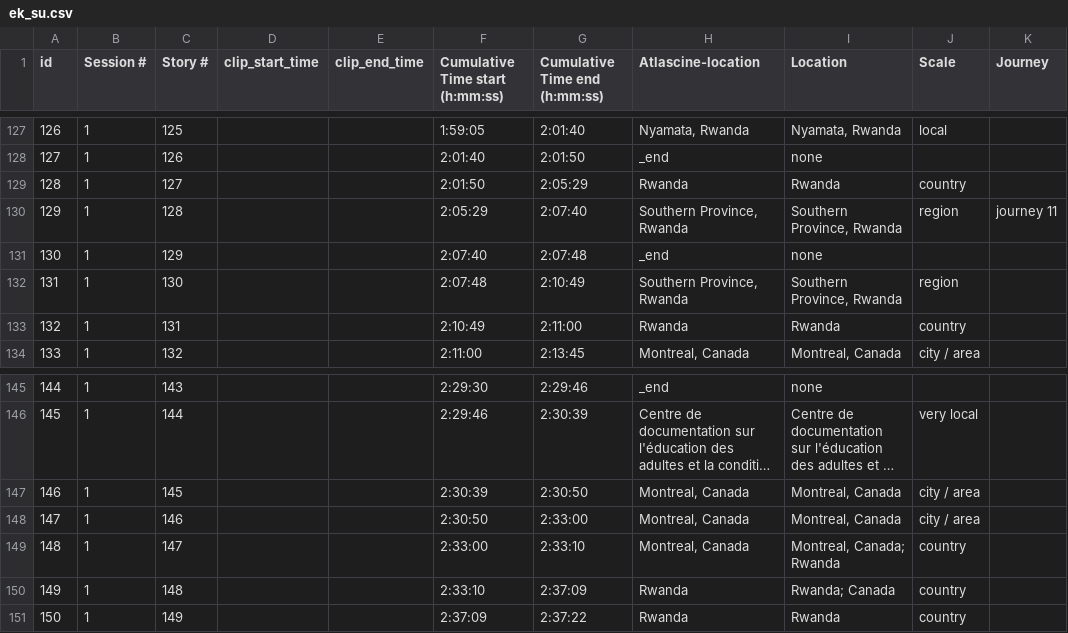
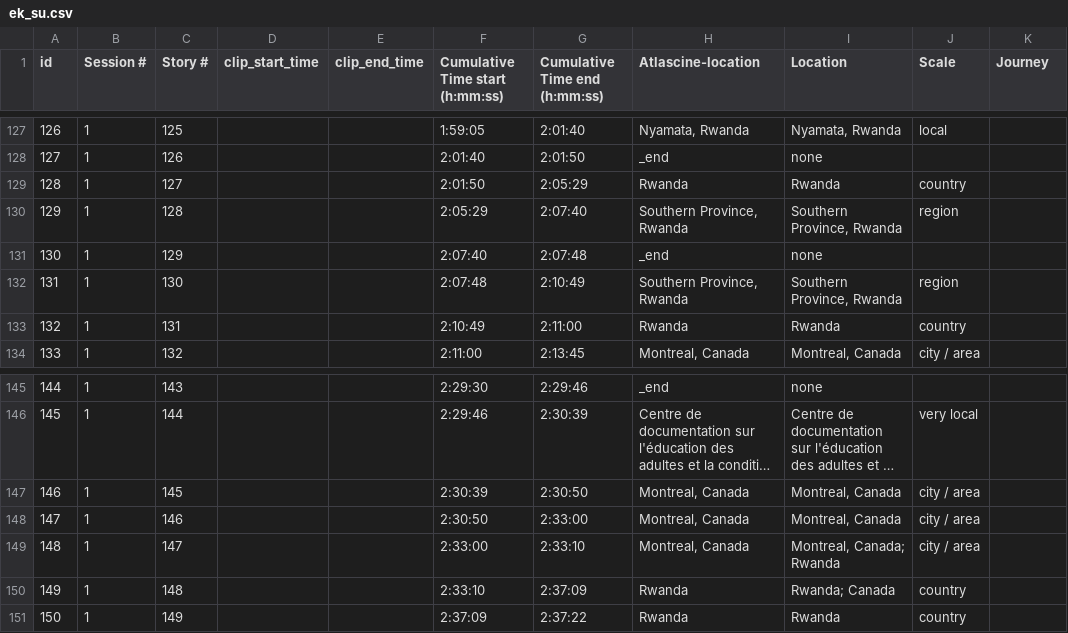
Before and after one commit to geomedialab/lifestories, a CSV file: documents_story_units/ek_su.csv, drawn as a sheet; only a part is shown, gaps mark what is left out; long unchanged cells end in ….

```diff
--- a/documents_story_units/ek_su.csv
+++ b/documents_story_units/ek_su.csv
@@ -129,3 +129,3 @@ id,Session #,Story #,clip_start_time,clip_end_time,Cumulative Time start (h:mm:s
 128,1,127,,,2:01:50,2:05:29,Rwanda,Rwanda,country,
-129,1,128,,,2:05:29,2:07:40,"Southern Province, Rwanda","Southern Province, Rwanda",region,journey 11
+129,1,128,,,2:05:29,2:07:40,"Southern Province, Rwanda","Southern Province, Rwanda",region,
 130,1,129,,,2:07:40,2:07:48,_end,none,,
@@ -148,3 +148,3 @@ id,Session #,Story #,clip_start_time,clip_end_time,Cumulative Time start (h:mm:s
 147,1,146,,,2:30:50,2:33:00,"Montreal, Canada","Montreal, Canada",city / area,
-148,1,147,,,2:33:00,2:33:10,"Montreal, Canada","Montreal, Canada; Rwanda",country,
+148,1,147,,,2:33:00,2:33:10,"Montreal, Canada","Montreal, Canada; Rwanda",city / area,
 149,1,148,,,2:33:10,2:37:09,Rwanda,Rwanda; Canada,country,
```
Also changed, not shown: EXPORT/ek_pm.csv, EXPORT/ep_pm.csv, 25 other files.
